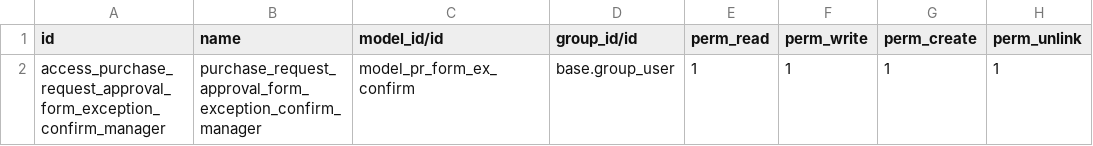
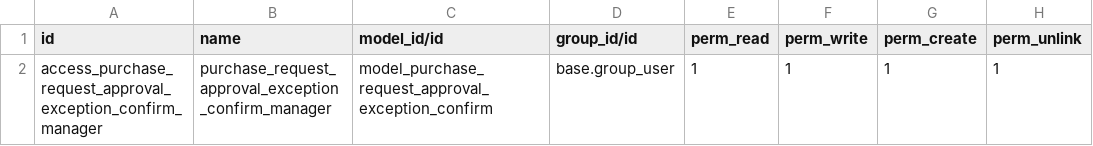
Before and after one commit to Aginix/kmitl, a CSV file: purchase_request_approval_exception/security/ir.model.access.csv, drawn as a sheet.

```diff
--- a/purchase_request_approval_exception/security/ir.model.access.csv
+++ b/purchase_request_approval_exception/security/ir.model.access.csv
@@ -1,2 +1,2 @@
 id,name,model_id/id,group_id/id,perm_read,perm_write,perm_create,perm_unlink
-access_purchase_request_approval_form_exception_confirm_manager,purchase_request_approval_form_exception_confirm_manager,model_pr_form_ex_confirm,base.group_user,1,1,1,1
+access_purchase_request_approval_exception_confirm_manager,purchase_request_approval_exception_confirm_manager,model_purchase_request_approval_exception_confirm,base.group_user,1,1,1,1
```
Also changed, not shown: 5 other files.
